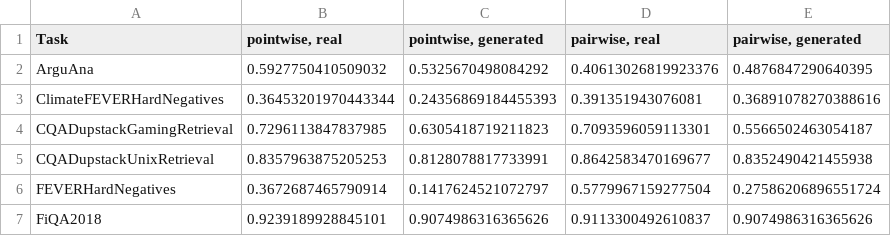
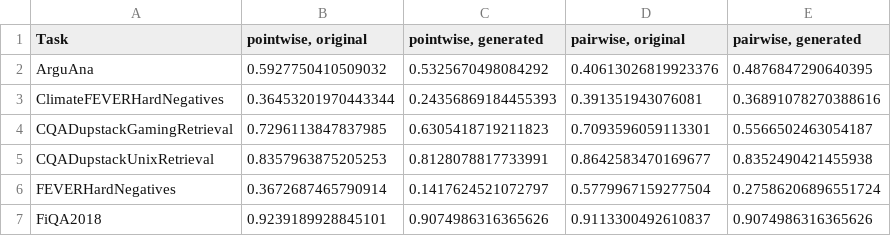
Before and after one commit to embeddings-benchmark/gym-paper, a CSV file: tables/main_table_per_task.csv, drawn as a sheet; only a part is shown.

```diff
--- a/tables/main_table_per_task.csv
+++ b/tables/main_table_per_task.csv
@@ -1,2 +1,2 @@
-Task,"pointwise, real","pointwise, generated","pairwise, real","pairwise, generated"
+Task,"pointwise, original","pointwise, generated","pairwise, original","pairwise, generated"
 ArguAna,0.5927750410509032,0.5325670498084292,0.40613026819923376,0.4876847290640395
```
Also changed, not shown: tables/main_table.csv, 15 other files.
